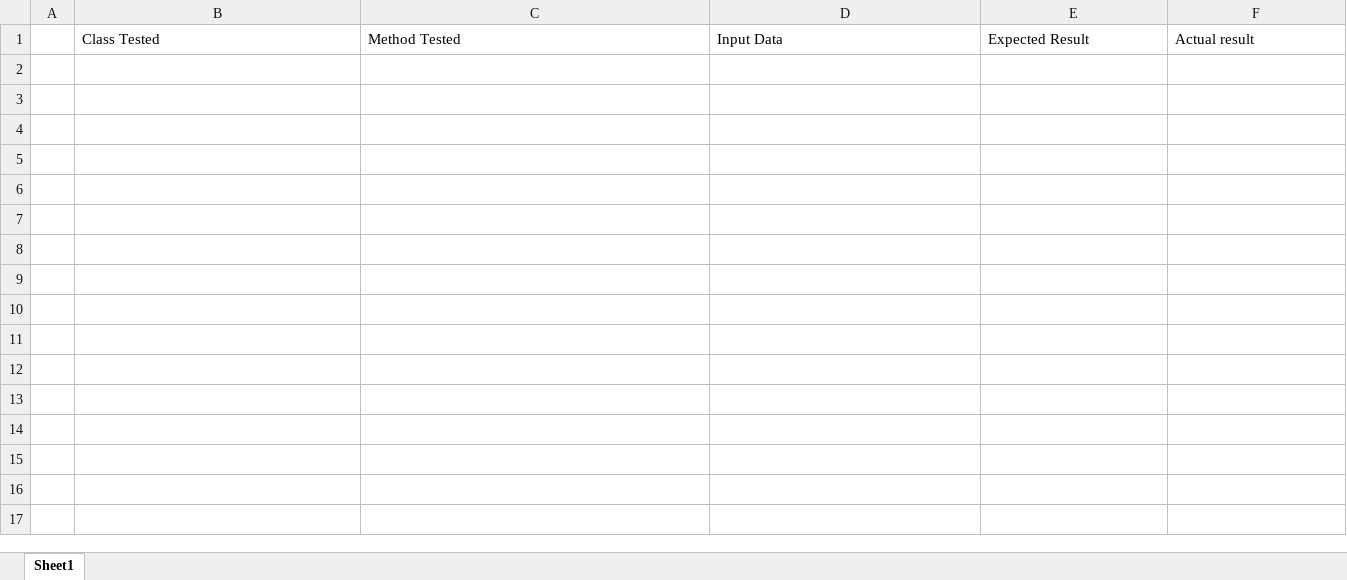
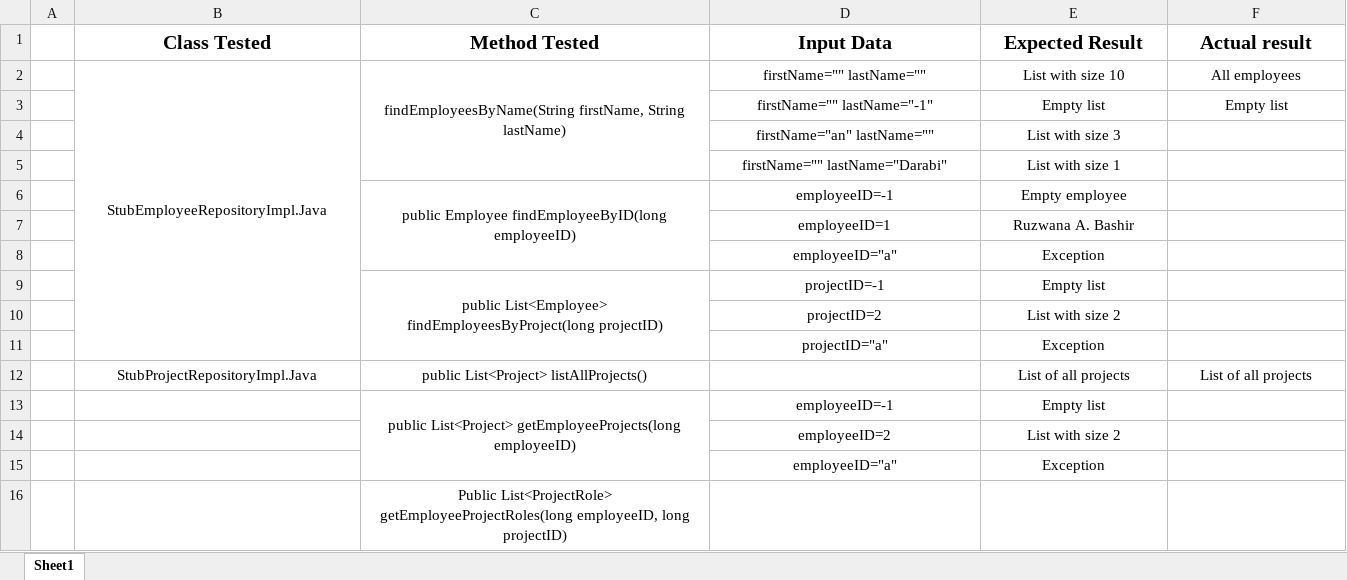
Before and after one commit to NaurisDabra/Online-Employee-DB, an Excel workbook: test plan/Repositories - Test Scenarios and Conditions.xlsx, sheet Sheet1, drawn as a sheet; values as stored, in another font and other column widths than the file's, no borders; the diff names each change by its address in the sheet, - before the commit and + after, or states it on an @@ line.

Commit message:
Part of Scenarios

```diff
--- a/test plan/Repositories - Test Scenarios and Conditions.xlsx (sheet Sheet1)
+++ b/test plan/Repositories - Test Scenarios and Conditions.xlsx (sheet Sheet1)
@@ B1:F1 bold: off → on, text size: larger, alignment: left → center @@
+row 2:  | StubEmployeeRepositoryImpl.Java | findEmployeesByName(String firstName, String lastName) | firstName="" lastName="" | List with size 10 | All employees
+row 3:  |  |  | firstName="" lastName="-1" | Empty list | Empty list
+row 4:  |  |  | firstName="an" lastName="" | List with size 3
+row 5:  |  |  | firstName="" lastName="Darabi" | List with size 1
+row 6:  |  | public Employee findEmployeeByID(long employeeID) | employeeID=-1 | Empty employee
+row 7:  |  |  | employeeID=1 | Ruzwana A. Bashir
+row 8:  |  |  | employeeID="a" | Exception
+row 9:  |  | public List<Employee> findEmployeesByProject(long projectID) | projectID=-1 | Empty list
+row 10:  |  |  | projectID=2 | List with size 2
+row 11:  |  |  | projectID="a" | Exception
+row 12:  | StubProjectRepositoryImpl.Java | public List<Project> listAllProjects() |  | List of all projects | List of all projects
+row 13:  |  | public List<Project> getEmployeeProjects(long employeeID) | employeeID=-1 | Empty list
+row 14:  |  |  | employeeID=2 | List with size 2
+row 15:  |  |  | employeeID="a" | Exception
+row 16:  |  | Public List<ProjectRole> getEmployeeProjectRoles(long employeeID, long projectID)
```
